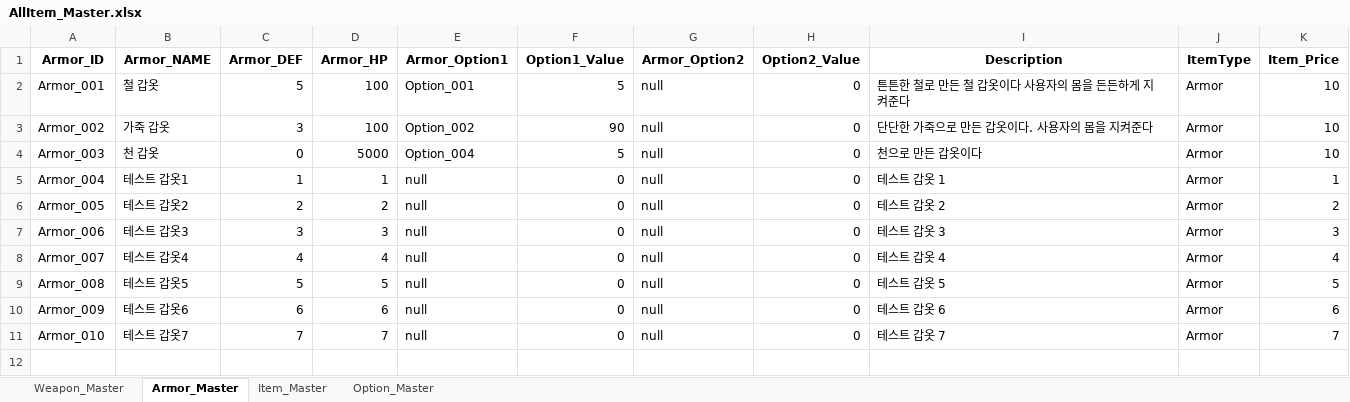
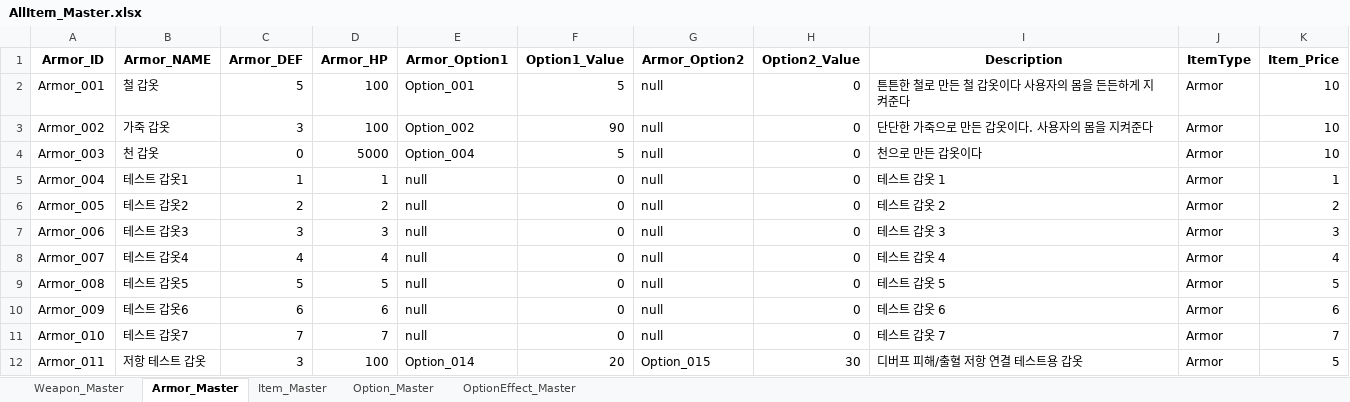
Before and after one commit to SoyCkicken/Adventure, an Excel workbook: JsonFile/Assets/ExcelFiles/AllItem_Master.xlsx, sheet Armor_Master, drawn as a sheet; values as stored, in another font and other column widths than the file's, no borders; the diff names each change by its address in the sheet, - before the commit and + after, or states it on an @@ line.

Commit message:
Split option effect authoring data

```diff
--- a/JsonFile/Assets/ExcelFiles/AllItem_Master.xlsx (sheet Armor_Master)
+++ b/JsonFile/Assets/ExcelFiles/AllItem_Master.xlsx (sheet Armor_Master)
+sheet tab: OptionEffect_Master
+row 12: Armor_011 | 저항 테스트 갑옷 | 3 | 100 | Option_014 | 20 | Option_015 | 30 | 디버프 피해/출혈 저항 연결 테스트용 갑옷 | Armor | 5
```
Also changed, not shown: sheet Option_Master, 11 other files.
